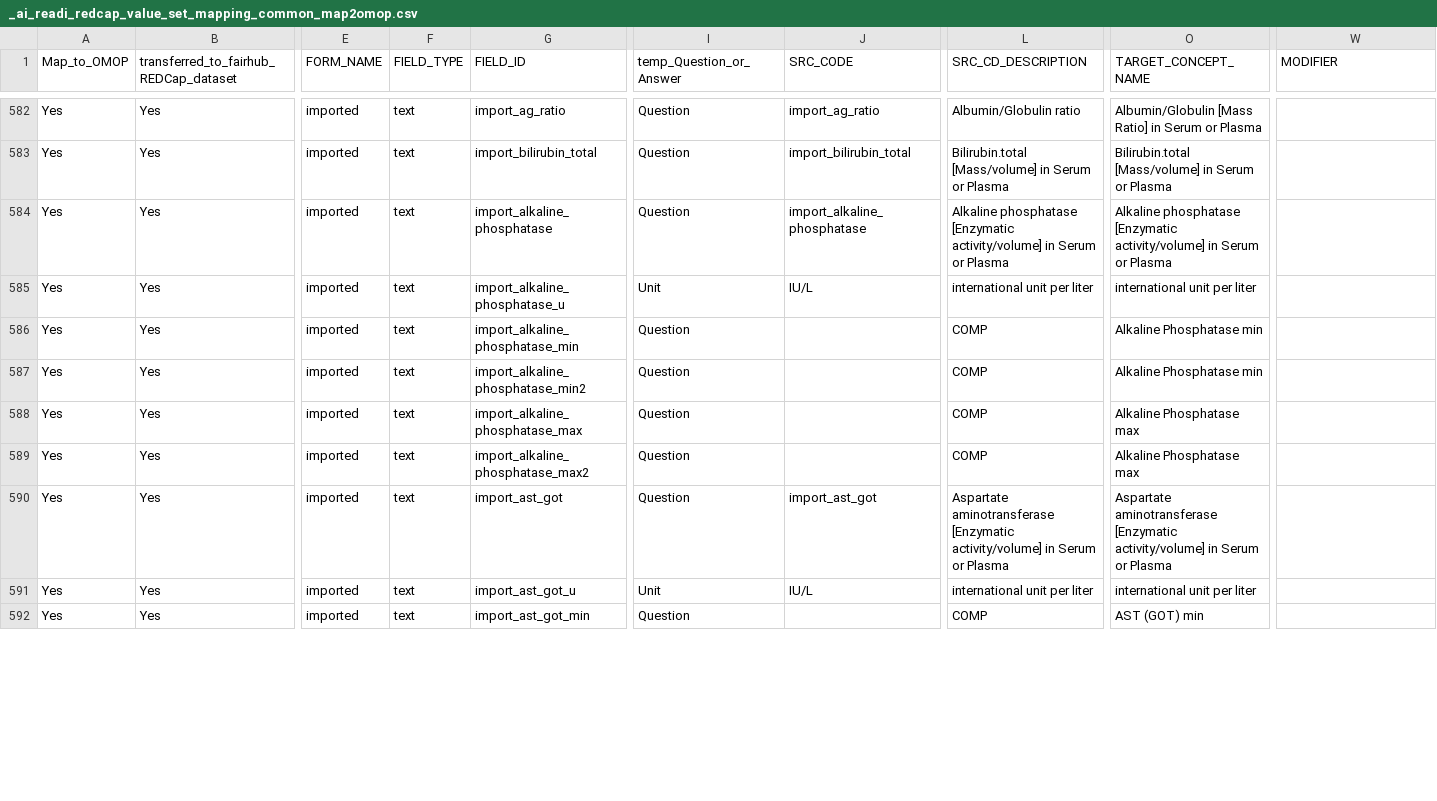
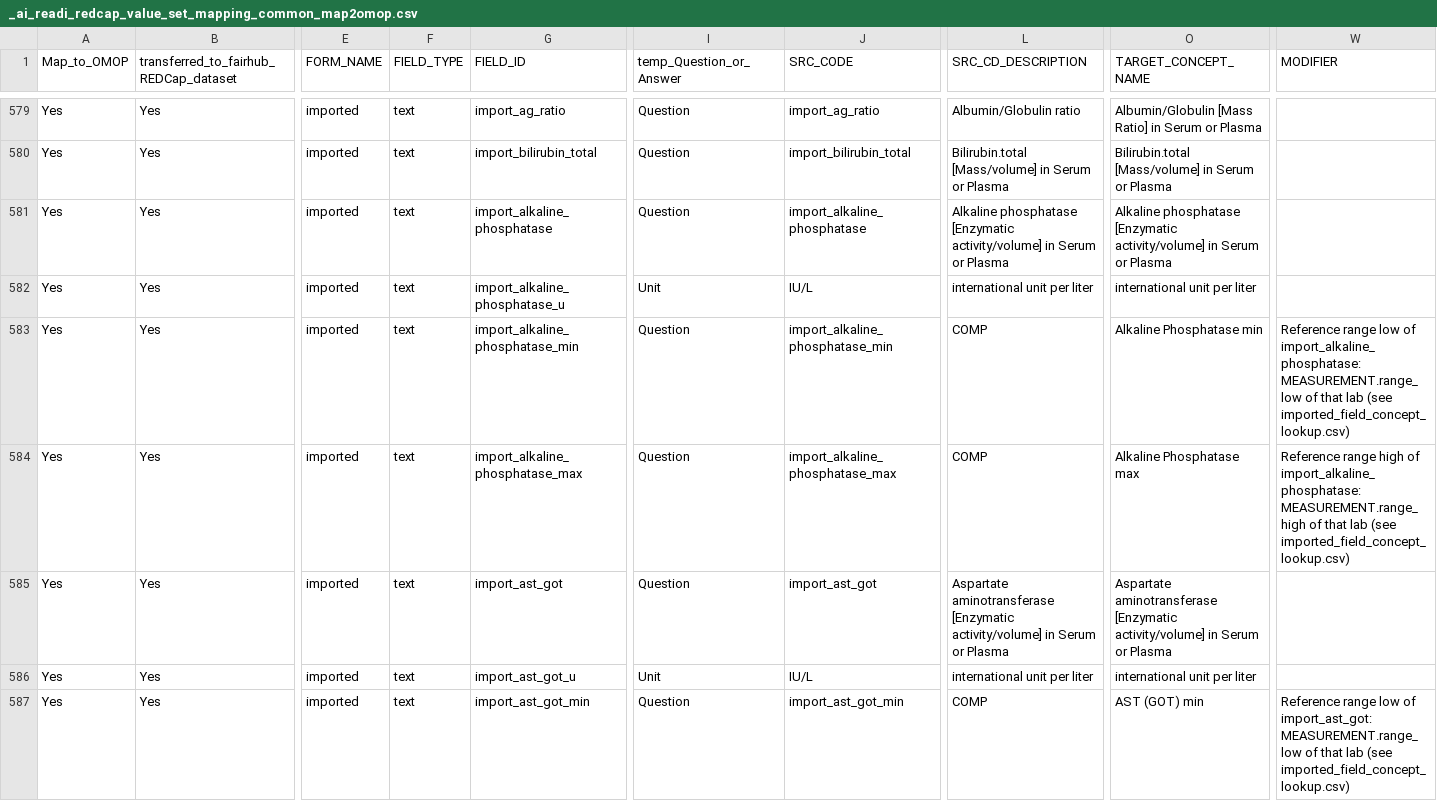
Before and after one commit to AI-READI/DataElementMaps, a CSV file: redCapDataDictionaryWithExtension/value-set-mapping-common/_ai_readi_redcap_value_set_mapping_common_map2omop.csv, drawn as a sheet; only a part is shown, gaps mark what is left out; removed rows and columns are numbered as before the commit, all else as after; rows hold the shown columns only; the diff covers the shown part only; the diff names each change by its address in the sheet, - before the commit and + after, or states it on an @@ line.

Commit message:
v1.8.8: reference ranges,(SRC_CODE = field name on 59 imported question rows, 3 range rows added, second ranges Map_to_OMOP = No, range columns in imported_field_concept_lookup.csv)

```diff
--- a/redCapDataDictionaryWithExtension/value-set-mapping-common/_ai_readi_redcap_value_set_mapping_common_map2omop.csv
+++ b/redCapDataDictionaryWithExtension/value-set-mapping-common/_ai_readi_redcap_value_set_mapping_common_map2omop.csv
-J583 (SRC_CODE): (empty)
+J583 (SRC_CODE): import_alkaline_phosphatase_min
-W583 (MODIFIER): (empty)
+W583 (MODIFIER): Reference range low of import_alkaline_phosphatase: MEASUREMENT.range_low of that lab (see imported_field_concept_lookup.csv)
-row 587: Yes | Yes | imported | text | import_alkaline_phosphatase_min2 | Question |  | COMP | Alkaline Phosphatase min
-J584 (SRC_CODE): (empty)
+J584 (SRC_CODE): import_alkaline_phosphatase_max
-W584 (MODIFIER): (empty)
+W584 (MODIFIER): Reference range high of import_alkaline_phosphatase: MEASUREMENT.range_high of that lab (see imported_field_concept_lookup.csv)
-row 589: Yes | Yes | imported | text | import_alkaline_phosphatase_max2 | Question |  | COMP | Alkaline Phosphatase max
-J587 (SRC_CODE): (empty)
+J587 (SRC_CODE): import_ast_got_min
-W587 (MODIFIER): (empty)
+W587 (MODIFIER): Reference range low of import_ast_got: MEASUREMENT.range_low of that lab (see imported_field_concept_lookup.csv)
```
Also changed, not shown: 3 removed rows and 89 edited cells elsewhere in this file, redCapDataDictionaryWithExtension/sssom/ai_readi_redcap_value_set_mapping.sssom.tsv, redCapDataDictionaryWithExtension/value-set-mapping-common/_ai_readi_redcap_value_set_mapping_map2omop_open_source_public_version.csv, 12 other files.
